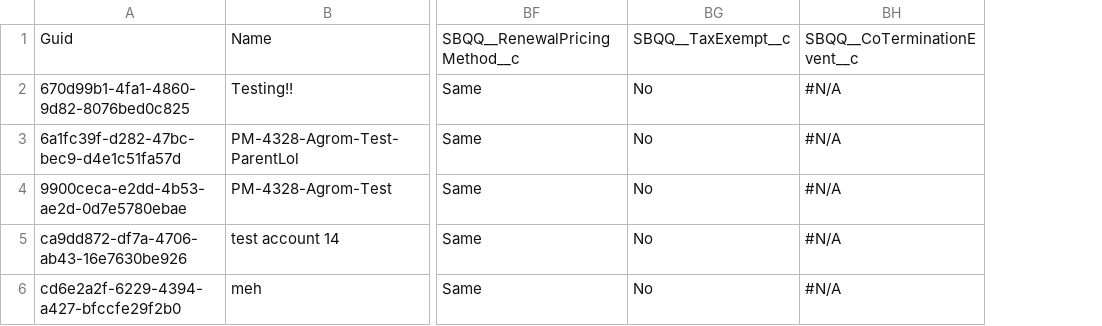
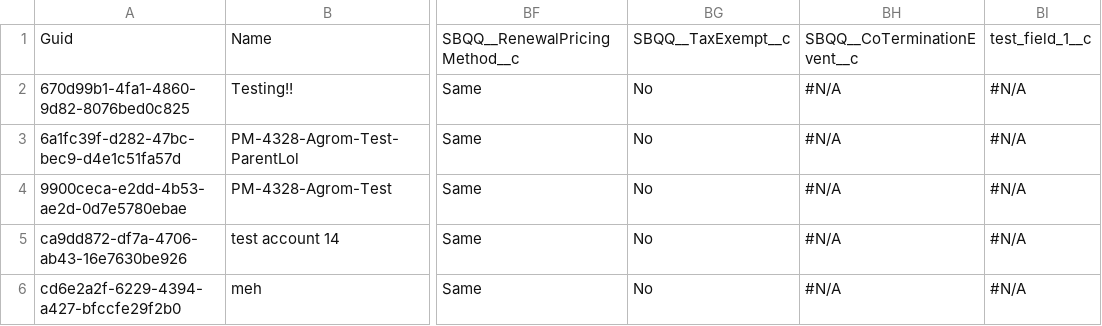
Before and after one commit to agromovsky/agrom_sf_repo, a CSV file: data/Account.csv, drawn as a sheet; only a part is shown, gaps mark what is left out; the diff names each change by its address in the sheet, - before the commit and + after, or states it on an @@ line.

Commit message:
123

```diff
--- a/data/Account.csv
+++ b/data/Account.csv
+column BI, rows 1-6: test_field_1__c | #N/A | #N/A | #N/A | #N/A | #N/A
```
